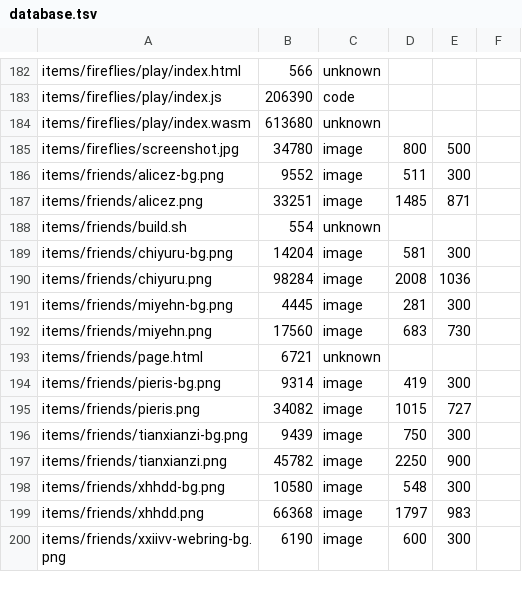
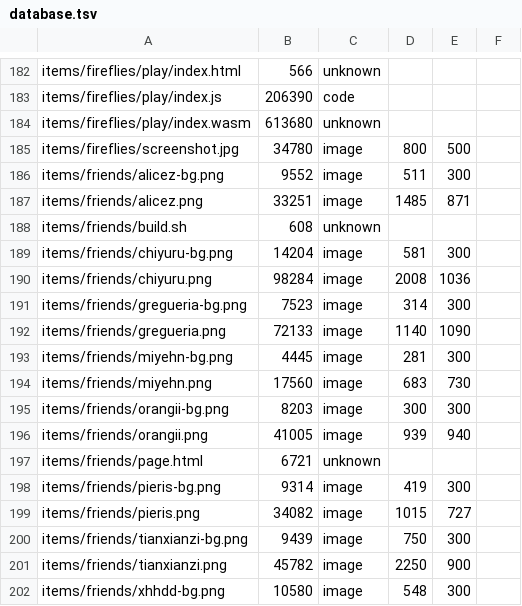
Before and after one commit to ayuusweetfish/caisse, a TSV file: misc/stat/database.tsv, drawn as a sheet; only a part is shown, gaps mark what is left out; the shorter side is filled out with more unchanged rows.

Commit message:
Add banners for new friends!

```diff
--- a/misc/stat/database.tsv
+++ b/misc/stat/database.tsv
@@ -187,7 +187,11 @@ items/friends/alicez-bg.png	9552	image	511	300
 items/friends/alicez.png	33251	image	1485	871
-items/friends/build.sh	554	unknown
+items/friends/build.sh	608	unknown
 items/friends/chiyuru-bg.png	14204	image	581	300
 items/friends/chiyuru.png	98284	image	2008	1036
+items/friends/gregueria-bg.png	7523	image	314	300
+items/friends/gregueria.png	72133	image	1140	1090
 items/friends/miyehn-bg.png	4445	image	281	300
 items/friends/miyehn.png	17560	image	683	730
+items/friends/orangii-bg.png	8203	image	300	300
+items/friends/orangii.png	41005	image	939	940
 items/friends/page.html	6721	unknown
```
Also changed, not shown: 6 other files.
